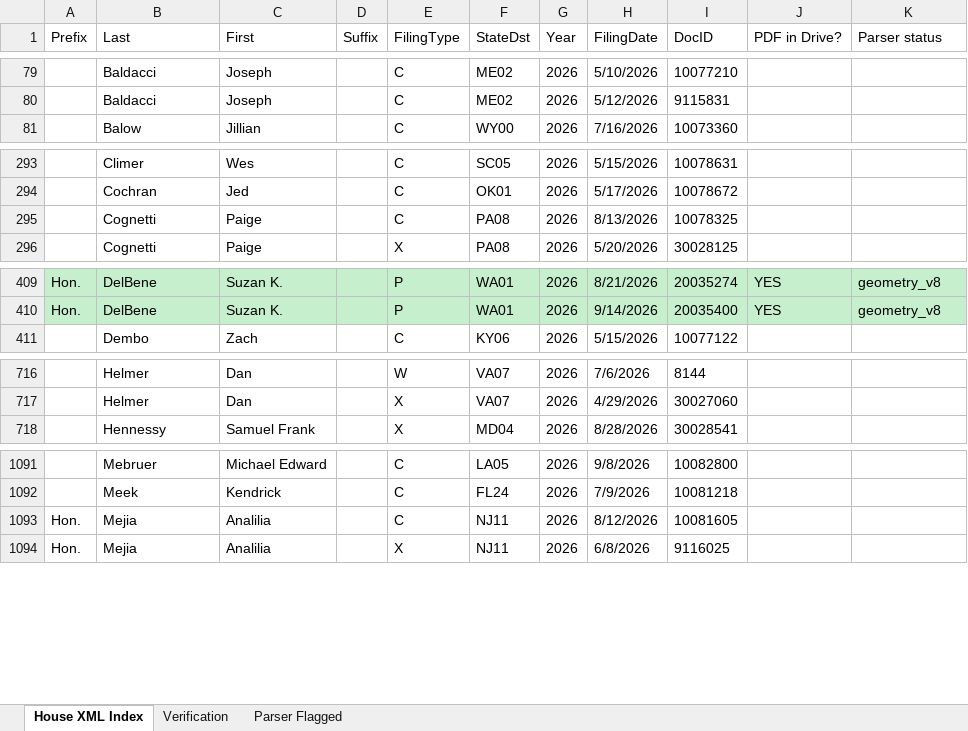
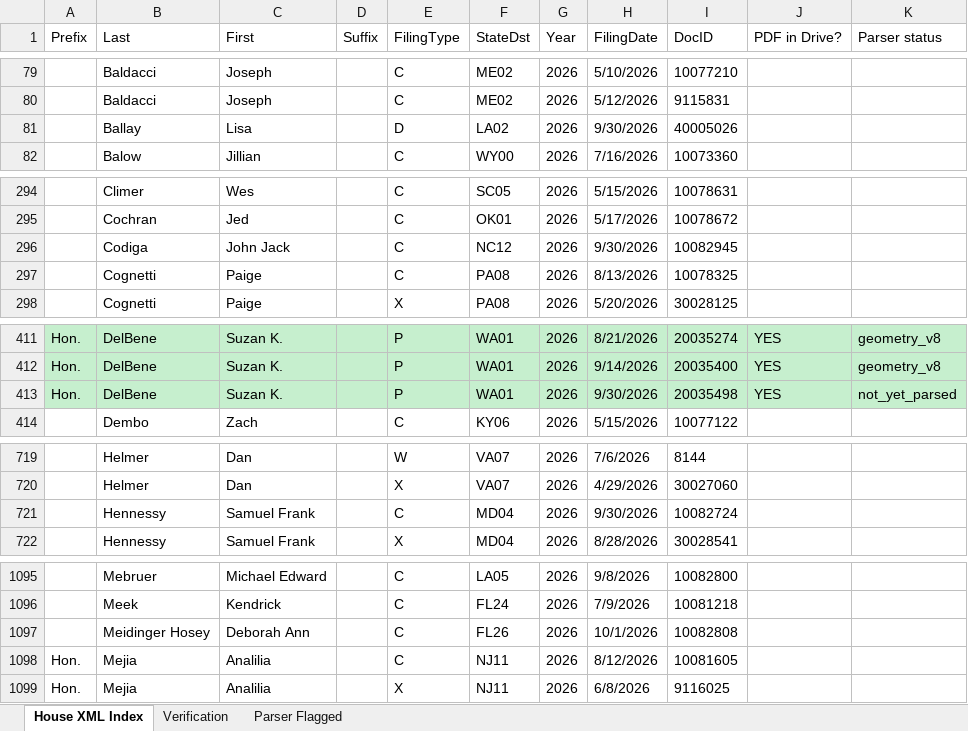
Before and after one commit to StrokeOfLuck/house-ptr-scraper, an Excel workbook: data/03_verification/House_PTR_Verification_2026.xlsx, sheet House XML Index, drawn as a sheet; only a part is shown, gaps mark what is left out; values as stored, in another font and other column widths than the file's, no borders; the diff covers the shown part only; the diff names each change by its address in the sheet, - before the commit and + after, or states it on an @@ line.

```diff
--- a/data/03_verification/House_PTR_Verification_2026.xlsx (sheet House XML Index)
+++ b/data/03_verification/House_PTR_Verification_2026.xlsx (sheet House XML Index)
+row 81:  | Ballay | Lisa |  | D | LA02 | 2026 | 9/30/2026 | 40005026
+row 296:  | Codiga | John Jack |  | C | NC12 | 2026 | 9/30/2026 | 10082945
+row 413: Hon. | DelBene | Suzan K. |  | P | WA01 | 2026 | 9/30/2026 | 20035498 | YES | not_yet_parsed
+row 721:  | Hennessy | Samuel Frank |  | C | MD04 | 2026 | 9/30/2026 | 10082724
+row 1097:  | Meidinger Hosey | Deborah Ann |  | C | FL26 | 2026 | 10/1/2026 | 10082808
```
Also changed, not shown: 2 added rows elsewhere in this sheet, sheet Verification, data/03_verification/House_PTR_Verification_2021.xlsx, data/03_verification/House_PTR_Verification_2022.xlsx, 13 other files.
